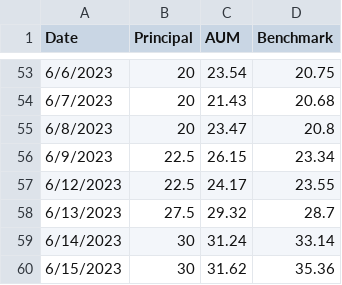
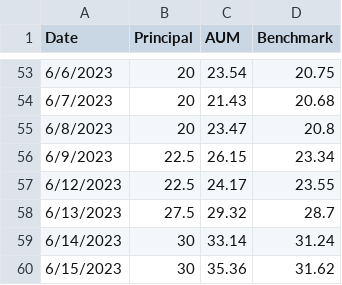
Before and after one commit to lifelonginvestorllc/lifelonginvestorllc.github.io, a CSV file: performance.csv, drawn as a sheet; only a part is shown, gaps mark what is left out.

Commit message:
updated 6-15-2023 performace

```diff
--- a/performance.csv
+++ b/performance.csv
@@ -58,3 +58,3 @@
 6/13/2023,27.5,29.32,28.7
-6/14/2023,30,31.24,33.14
-6/15/2023,30,31.62,35.36
+6/14/2023,30,33.14,31.24
+6/15/2023,30,35.36,31.62
```
